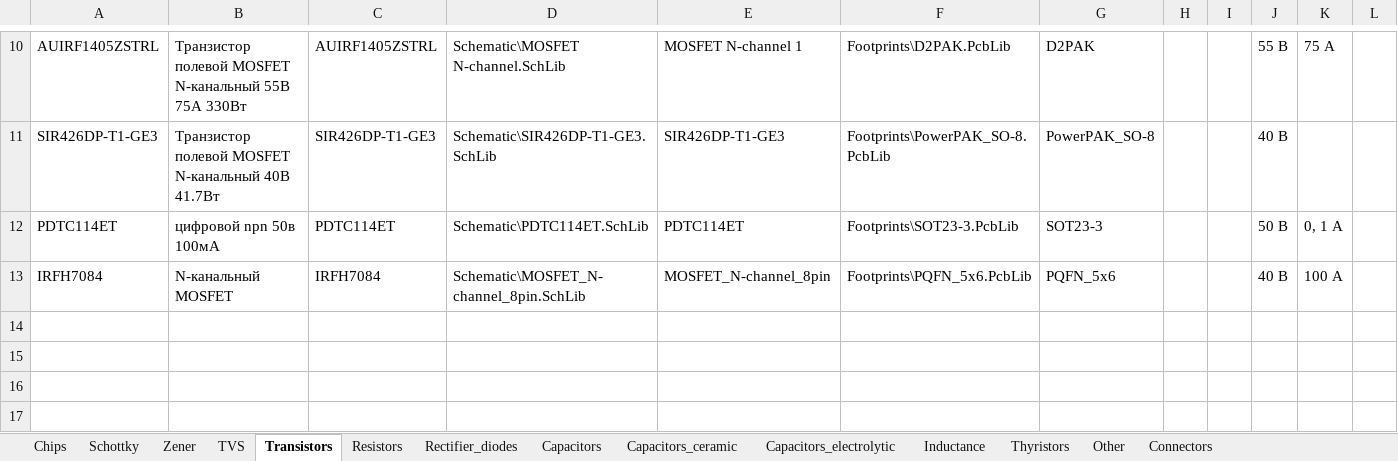
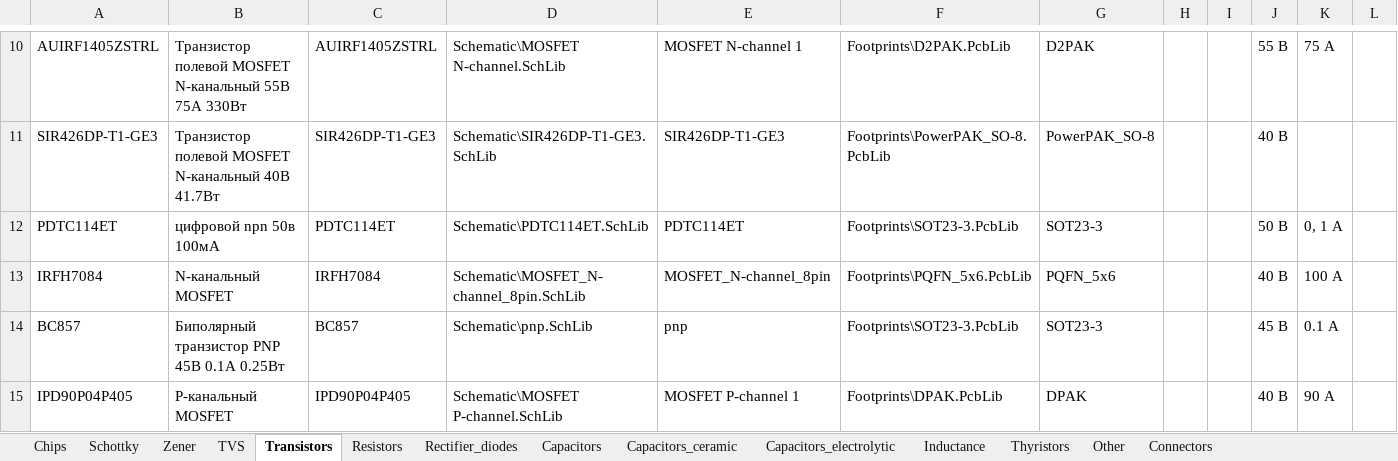
Before and after one commit to hydronautics-team/Hydrolib, an Excel workbook: Database/Hydrolib_bd.xlsm, sheet Transistors, drawn as a sheet; only a part is shown, gaps mark what is left out; values as stored, in another font and other column widths than the file's, no borders; table styles not drawn; the diff names each change by its address in the sheet, - before the commit and + after, or states it on an @@ line.

Commit message:
Transistors added

```diff
--- a/Database/Hydrolib_bd.xlsm (sheet Transistors)
+++ b/Database/Hydrolib_bd.xlsm (sheet Transistors)
+row 14: BC857 | Биполярный транзистор PNP 45В 0.1А 0.25Вт | BC857 | Schematic\pnp.SchLib | pnp | Footprints\SOT23-3.PcbLib | SOT23-3 |  |  | 45 В | 0.1 А
+row 15: IPD90P04P405 | P-канальный MOSFET | IPD90P04P405 | Schematic\MOSFET P-channel.SchLib | MOSFET P-channel 1 | Footprints\DPAK.PcbLib | DPAK |  |  | 40 В | 90 А
```
Also changed, not shown: 2 other files.
